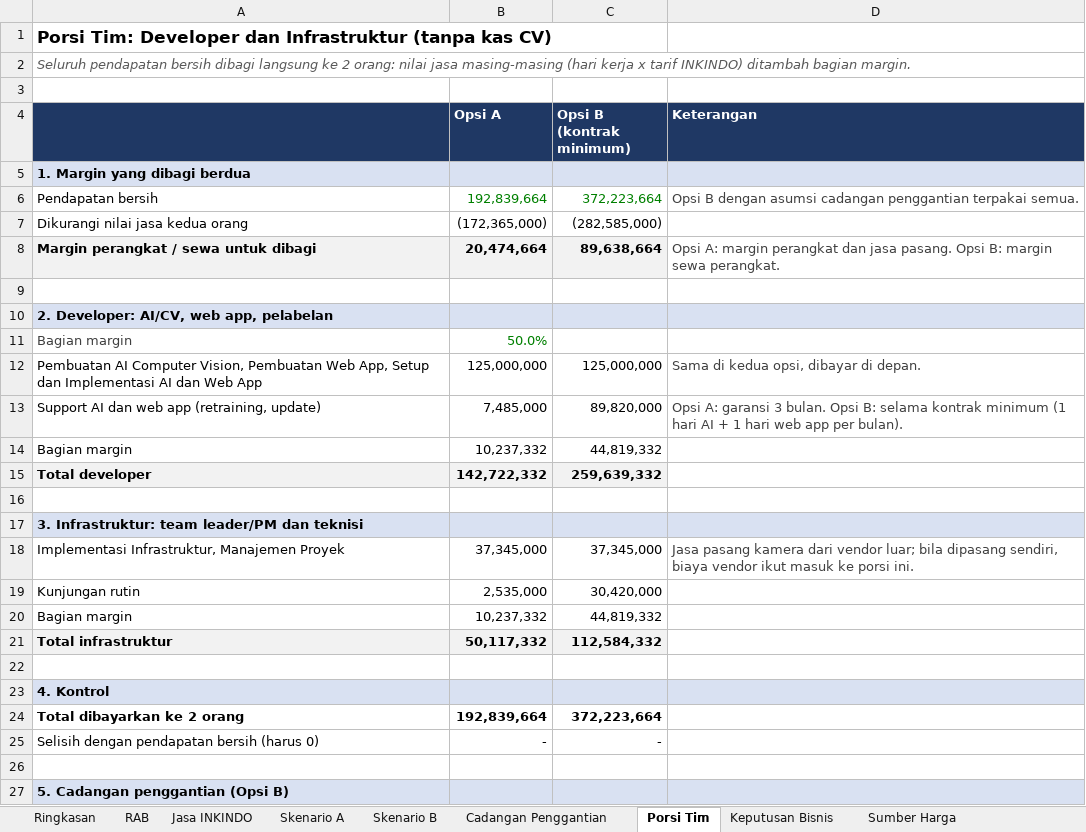
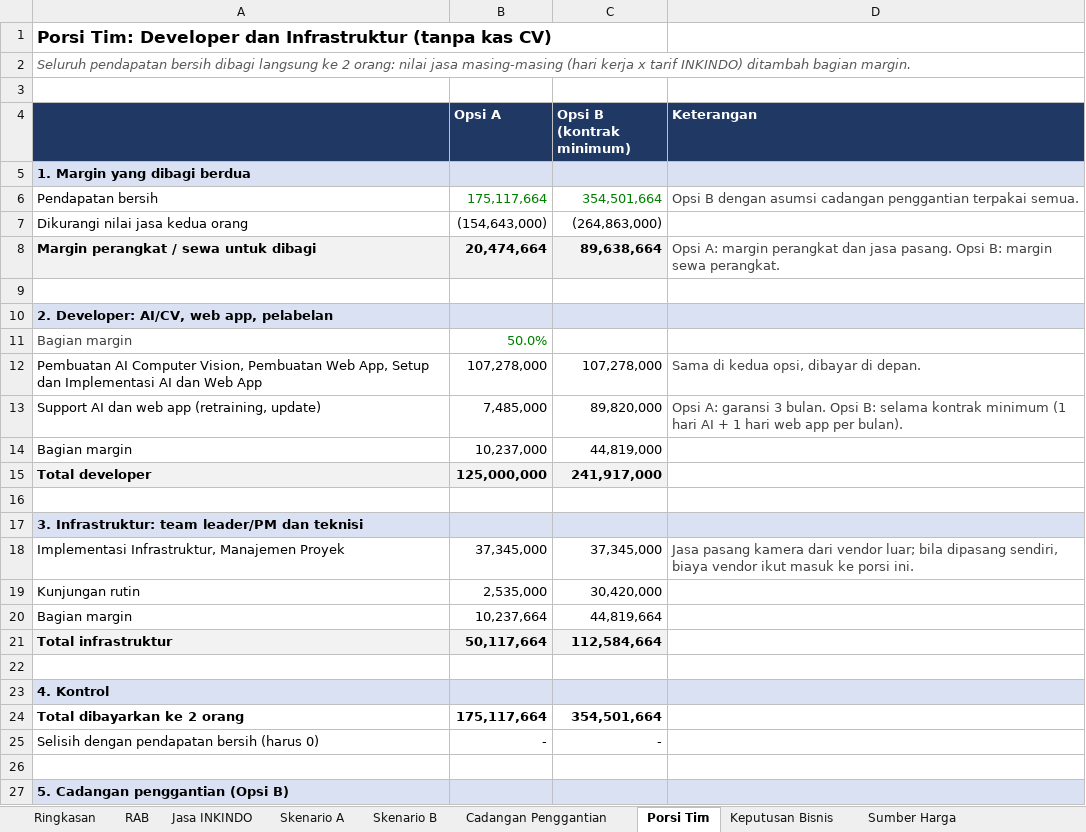
Before and after one commit to sndypvtra/coba_coba, an Excel workbook: projects/minyakita_pallet_budget/Budget_Minyakita_Pallet_Counting.xlsx, sheet Porsi Tim, drawn as a sheet; only a part is shown; values as stored, in another font and other column widths than the file's, no borders; the diff names each change by its address in the sheet, - before the commit and + after, or states it on an @@ line.

```diff
--- a/projects/minyakita_pallet_budget/Budget_Minyakita_Pallet_Counting.xlsx (sheet Porsi Tim)
+++ b/projects/minyakita_pallet_budget/Budget_Minyakita_Pallet_Counting.xlsx (sheet Porsi Tim)
-B6 (Opsi A): 192,839,664
+B6 (Opsi A): 175,117,664
-C6 (Opsi B (kontrak minimum)): 372,223,664
+C6 (Opsi B (kontrak minimum)): 354,501,664
-B7 (Opsi A): (172,365,000)
+B7 (Opsi A): (154,643,000)
-C7 (Opsi B (kontrak minimum)): (282,585,000)
+C7 (Opsi B (kontrak minimum)): (264,863,000)
-B12 (Opsi A): 125,000,000
+B12 (Opsi A): 107,278,000
-C12 (Opsi B (kontrak minimum)): 125,000,000
+C12 (Opsi B (kontrak minimum)): 107,278,000
-B14 (Opsi A): 10,237,332
+B14 (Opsi A): 10,237,000
-C14 (Opsi B (kontrak minimum)): 44,819,332
+C14 (Opsi B (kontrak minimum)): 44,819,000
-B15 (Opsi A): 142,722,332
+B15 (Opsi A): 125,000,000
-C15 (Opsi B (kontrak minimum)): 259,639,332
+C15 (Opsi B (kontrak minimum)): 241,917,000
-B20 (Opsi A): 10,237,332
+B20 (Opsi A): 10,237,664
-C20 (Opsi B (kontrak minimum)): 44,819,332
+C20 (Opsi B (kontrak minimum)): 44,819,664
-B21 (Opsi A): 50,117,332
+B21 (Opsi A): 50,117,664
-C21 (Opsi B (kontrak minimum)): 112,584,332
+C21 (Opsi B (kontrak minimum)): 112,584,664
-B24 (Opsi A): 192,839,664
+B24 (Opsi A): 175,117,664
-C24 (Opsi B (kontrak minimum)): 372,223,664
+C24 (Opsi B (kontrak minimum)): 354,501,664
```
Also changed, not shown: sheet Jasa INKINDO, sheet Skenario B, sheet Ringkasan, sheet Skenario A, sheet Keputusan Bisnis, formulas that keep their value, projects/minyakita_pallet_budget/Penawaran_Minyakita_Loading_Dock.xlsx, 1 other file.
